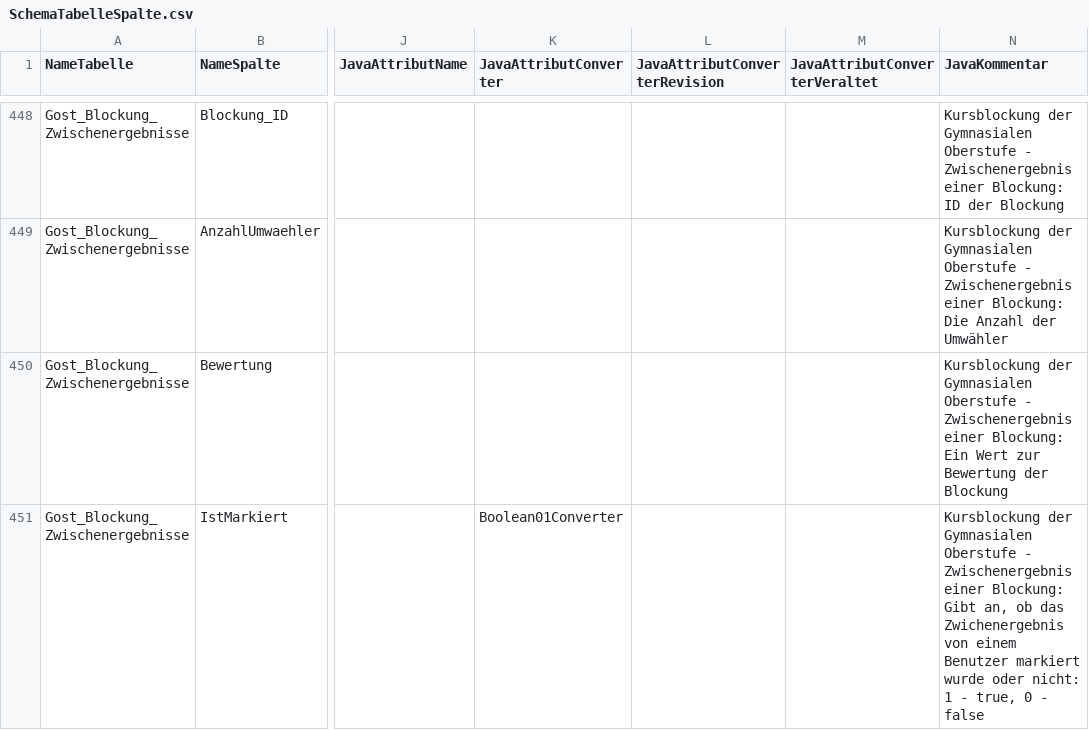
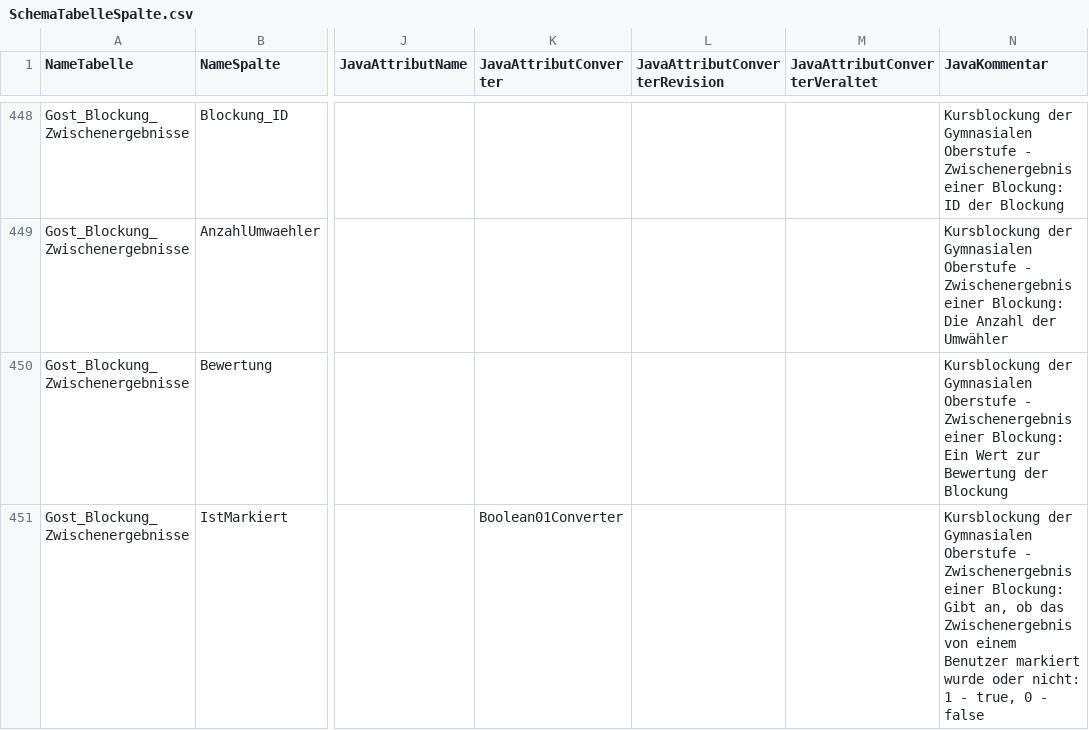
Before and after one commit to SVWS-NRW/SVWS-Server, a CSV file: svws-base/src/main/resources/schema/csv/SchemaTabelleSpalte.csv, drawn as a sheet; only a part is shown, gaps mark what is left out; the diff covers the shown part only; the diff names each change by its address in the sheet, - before the commit and + after, or states it on an @@ line.

```diff
--- a/svws-base/src/main/resources/schema/csv/SchemaTabelleSpalte.csv
+++ b/svws-base/src/main/resources/schema/csv/SchemaTabelleSpalte.csv
-N451 (JavaKommentar): …ob das Zwichenergebnis von einem…
+N451 (JavaKommentar): …ob das Zwischenergebnis von einem…
```
Also changed, not shown: 1 added row and 2 edited cells elsewhere in this file, 15 other files.
